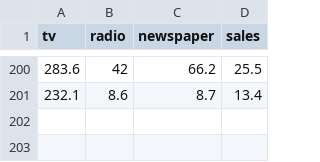
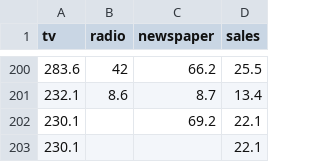
Before and after one commit to simonespa/machine-learning-playground, a CSV file: datasets/advertising.csv, drawn as a sheet; only a part is shown, gaps mark what is left out; the diff names each change by its address in the sheet, - before the commit and + after, or states it on an @@ line.

```diff
--- a/datasets/advertising.csv
+++ b/datasets/advertising.csv
+row 202: 230.1 |  | 69.2 | 22.1
+row 203: 230.1 |  |  | 22.1
```
Also changed, not shown: 6 other files.
